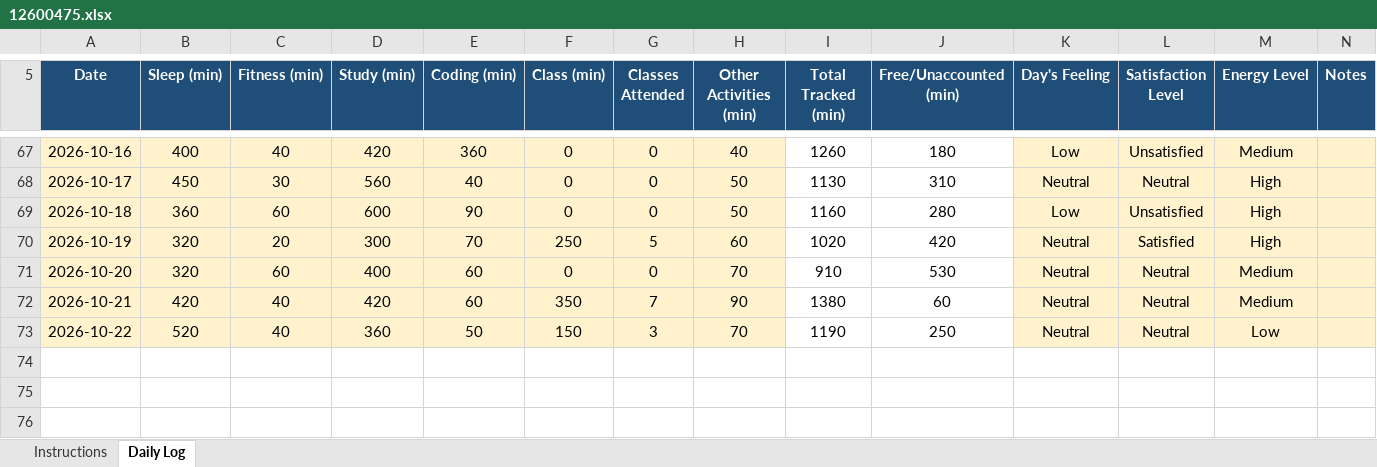
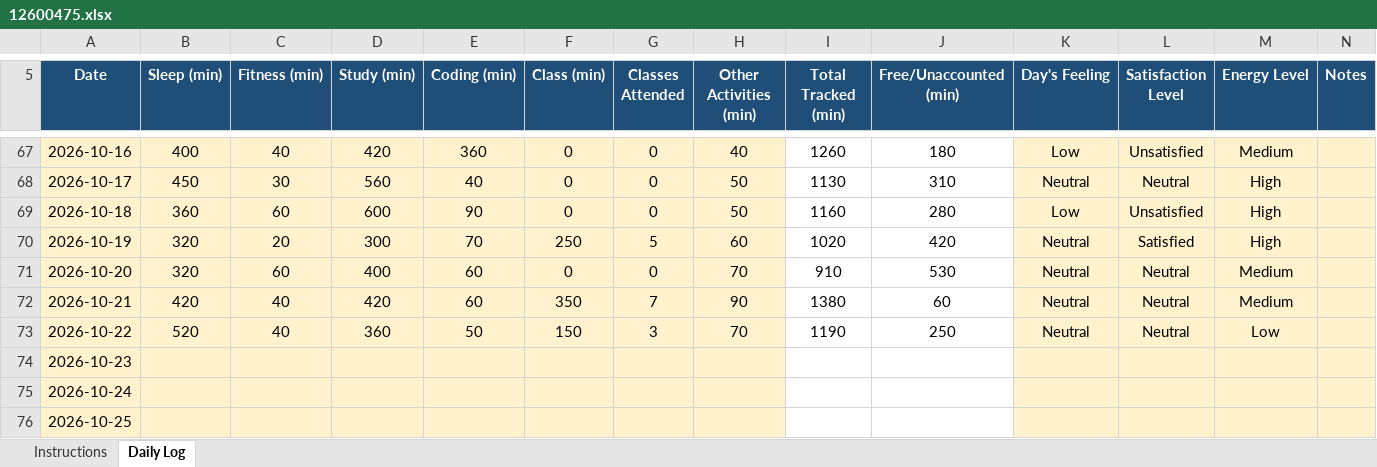
Before and after one commit to Naveenyadav0111/776, an Excel workbook: 12600475.xlsx, sheet Daily Log, drawn as a sheet; only a part is shown, gaps mark what is left out; values as stored, in another font and other column widths than the file's, no borders; conditional formats not drawn; the diff names each change by its address in the sheet, - before the commit and + after, or states it on an @@ line.

Commit message:
update

```diff
--- a/12600475.xlsx (sheet Daily Log)
+++ b/12600475.xlsx (sheet Daily Log)
+row 74: 2026-10-23
+row 75: 2026-10-24
+row 76: 2026-10-25
```
